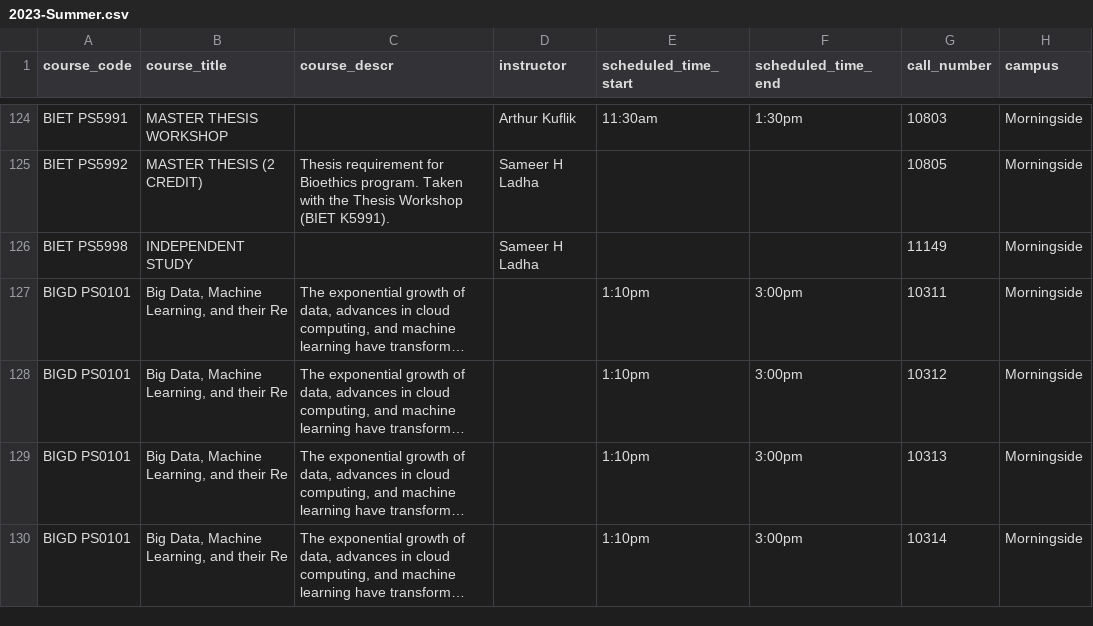
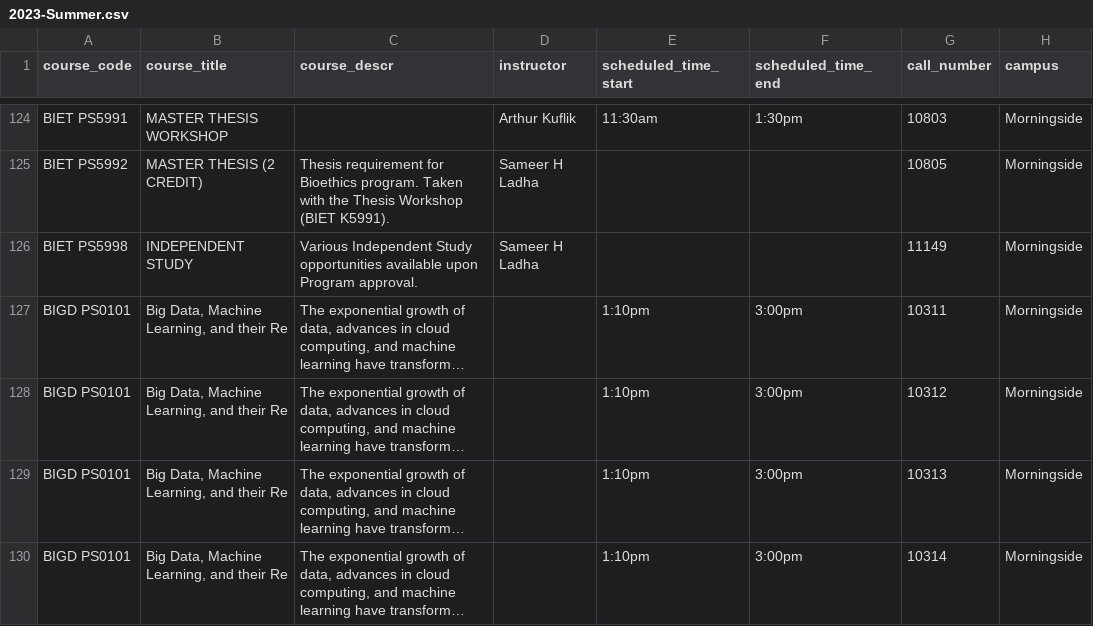
Before and after one commit to soid/columbia-catalog-data, a CSV file: classes/2023-Summer.csv, drawn as a sheet; only a part is shown, gaps mark what is left out; long unchanged cells end in …; the diff covers the shown part only; the diff names each change by its address in the sheet, - before the commit and + after, or states it on an @@ line.

Commit message:
Updated data

```diff
--- a/classes/2023-Summer.csv
+++ b/classes/2023-Summer.csv
-C126 (course_descr): (empty)
+C126 (course_descr): Various Independent Study opportunities available upon Program approval.
```
Also changed, not shown: 1 removed row elsewhere in this file, 6 other files.
